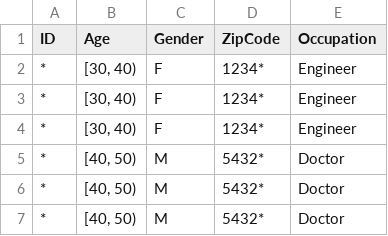
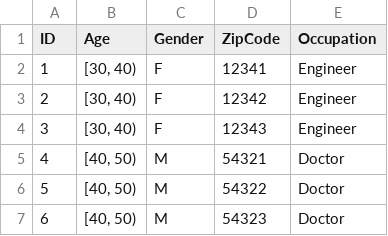
Before and after one commit to ayazmarediya03/Cyber-Project, a CSV file: processed/anonymized_synthetic_data.csv, drawn as a sheet.

Commit message:
Added K and Suppression level with warning message of invalid k value.

```diff
--- a/processed/anonymized_synthetic_data.csv
+++ b/processed/anonymized_synthetic_data.csv
@@ -1,7 +1,7 @@
 ID,Age,Gender,ZipCode,Occupation
-*,"[30, 40)",F,1234*,Engineer
-*,"[30, 40)",F,1234*,Engineer
-*,"[30, 40)",F,1234*,Engineer
-*,"[40, 50)",M,5432*,Doctor
-*,"[40, 50)",M,5432*,Doctor
-*,"[40, 50)",M,5432*,Doctor
+1,"[30, 40)",F,12341,Engineer
+2,"[30, 40)",F,12342,Engineer
+3,"[30, 40)",F,12343,Engineer
+4,"[40, 50)",M,54321,Doctor
+5,"[40, 50)",M,54322,Doctor
+6,"[40, 50)",M,54323,Doctor
```
Also changed, not shown: 3 other files.
